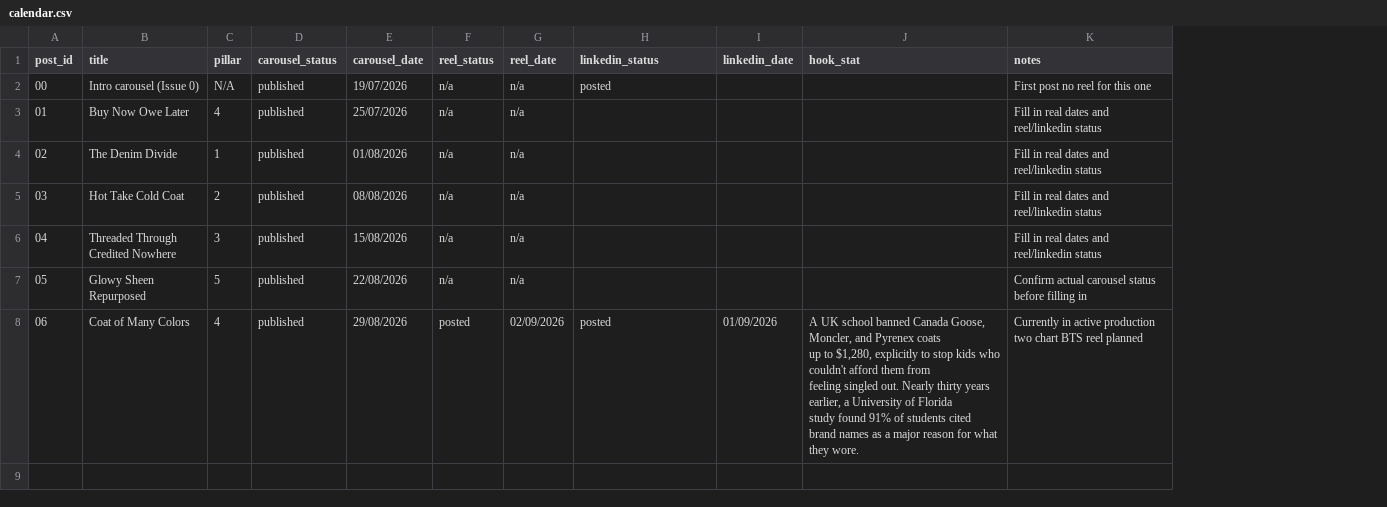
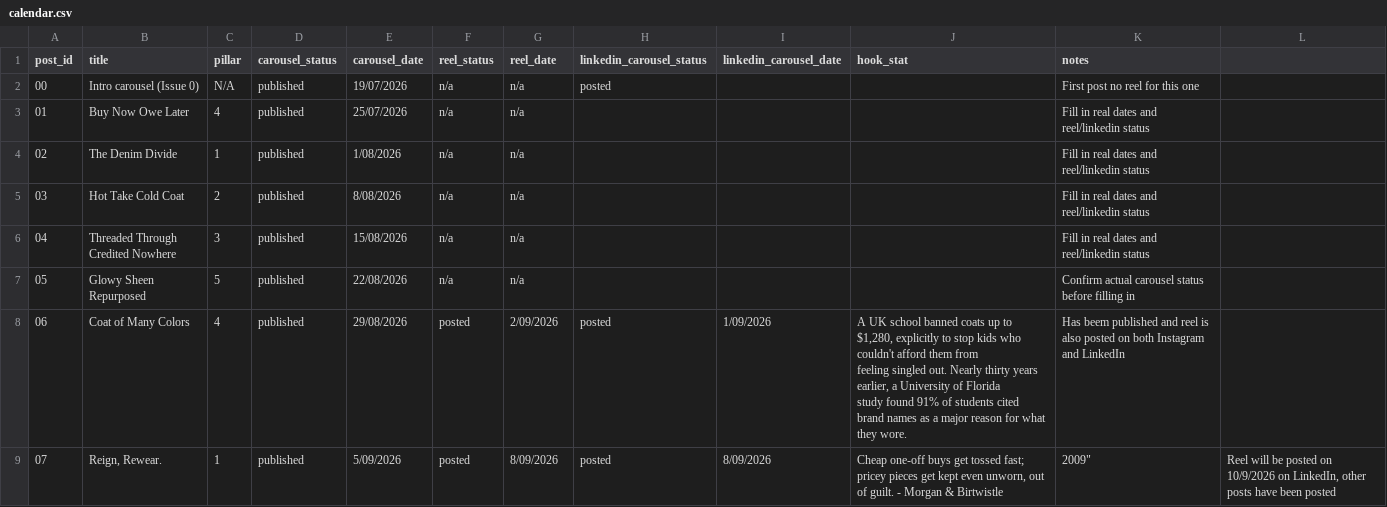
Before and after one commit to juvinciariadi/data-worn-thin.-, a CSV file: content/calendar.csv, drawn as a sheet; removed rows and columns are numbered as before the commit, all else as after; ↵ is a line break in a cell; the diff names each change by its address in the sheet, - before the commit and + after, or states it on an @@ line.

Commit message:
added publishing details for issue 7 on calendar

```diff
--- a/content/calendar.csv
+++ b/content/calendar.csv
-column I (linkedin_date), row 8: 01/09/2026
+column I (linkedin_carousel_date), row 8: 1/09/2026
+column L, empty
-H1: linkedin_status
+H1: linkedin_carousel_status
-E4 (carousel_date): 01/08/2026
+E4 (carousel_date): 1/08/2026
-E5 (carousel_date): 08/08/2026
+E5 (carousel_date): 8/08/2026
-G8 (reel_date): 02/09/2026
+G8 (reel_date): 2/09/2026
-J8 (hook_stat): …school banned Canada Goose, Moncler, and Pyrenex coats ↵ up…
+J8 (hook_stat): …school banned coats up…
-K8 (notes): Currently in active production two chart BTS reel planned
+K8 (notes): Has beem published and reel is also posted on both Instagram and LinkedIn
+row 9: 07 | Reign, Rewear. | 1 | published | 5/09/2026 | posted | 8/09/2026 | posted | 8/09/2026 | Cheap one-off buys get tossed fast; pricey pieces get kept even unworn, out of guilt. - Morgan & Birtwistle | 2009" | Reel will be posted on 10/9/2026 on LinkedIn, other posts have been posted
```
